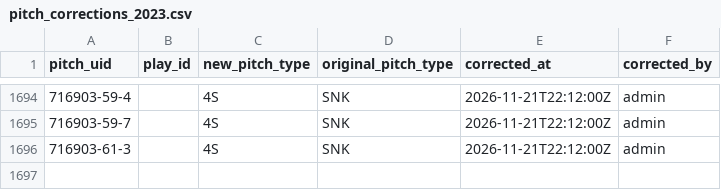
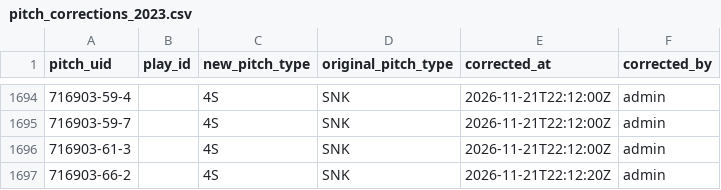
Before and after one commit to harrisonsrubin/pitching-app, a CSV file: corrections/pitch_corrections_2023.csv, drawn as a sheet; only a part is shown, gaps mark what is left out; the diff names each change by its address in the sheet, - before the commit and + after, or states it on an @@ line.

Commit message:
Pitch-type corrections 2023 (1 pitches)

```diff
--- a/corrections/pitch_corrections_2023.csv
+++ b/corrections/pitch_corrections_2023.csv
+row 1697: 716903-66-2 |  | 4S | SNK | 2026-11-21T22:12:20Z | admin
```
